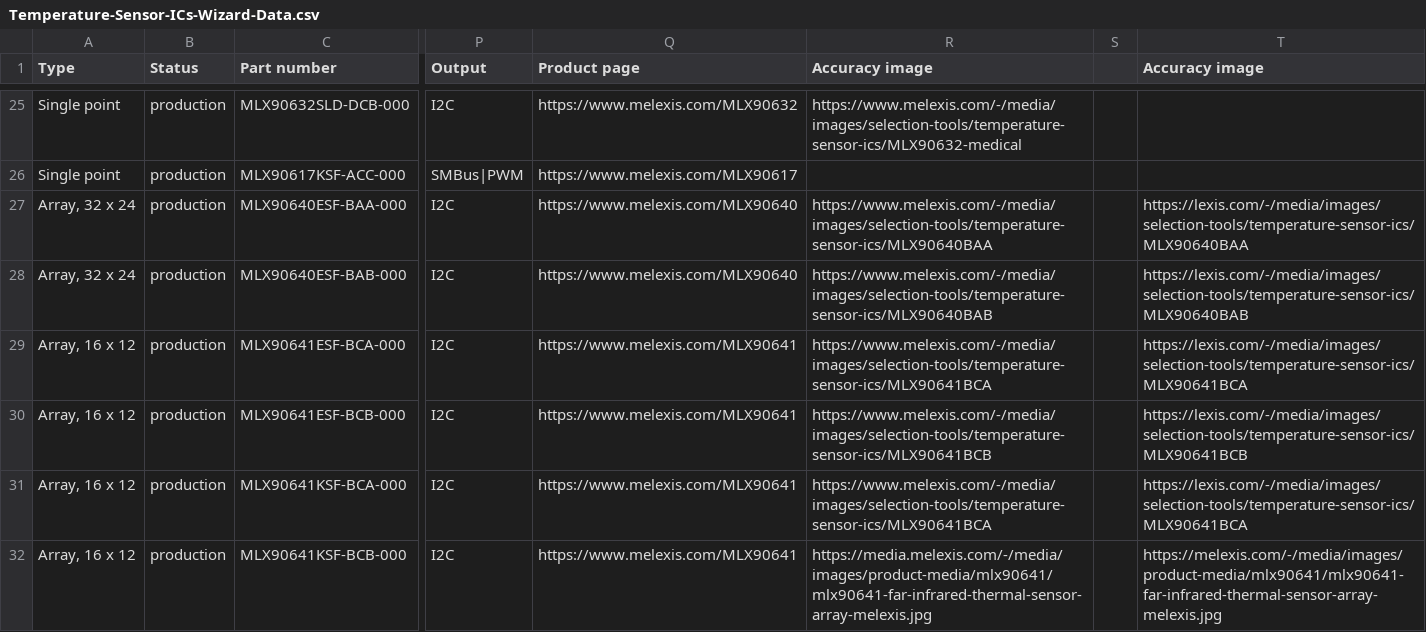
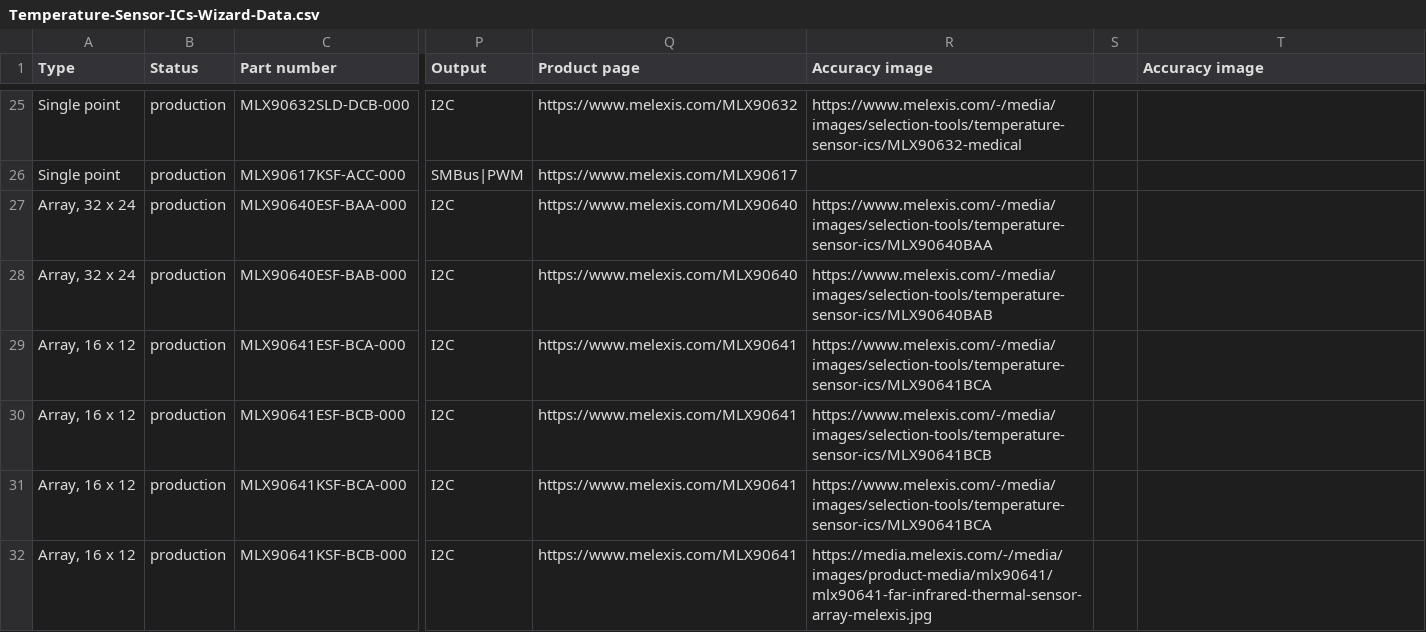
Before and after one commit to MelexisBC/Wizard--Temperature-Sensor-ICs-Data, a CSV file: Temperature-Sensor-ICs-Wizard-Data.csv, drawn as a sheet; only a part is shown, gaps mark what is left out; the diff names each change by its address in the sheet, - before the commit and + after, or states it on an @@ line.

Commit message:
Wizard - Temperature sensor ICs - Google sheet updated

```diff
--- a/Temperature-Sensor-ICs-Wizard-Data.csv
+++ b/Temperature-Sensor-ICs-Wizard-Data.csv
-T27 (Accuracy image): https://lexis.com/-/media/images/selection-tools/temperature-sensor-ics/MLX90640BAA
+T27 (Accuracy image): (empty)
-T28 (Accuracy image): https://lexis.com/-/media/images/selection-tools/temperature-sensor-ics/MLX90640BAB
+T28 (Accuracy image): (empty)
-T29 (Accuracy image): https://lexis.com/-/media/images/selection-tools/temperature-sensor-ics/MLX90641BCA
+T29 (Accuracy image): (empty)
-T30 (Accuracy image): https://lexis.com/-/media/images/selection-tools/temperature-sensor-ics/MLX90641BCB
+T30 (Accuracy image): (empty)
-T31 (Accuracy image): https://lexis.com/-/media/images/selection-tools/temperature-sensor-ics/MLX90641BCA
+T31 (Accuracy image): (empty)
-T32 (Accuracy image): https://melexis.com/-/media/images/product-media/mlx90641/mlx90641-far-infrared-thermal-sensor-array-melexis.jpg
+T32 (Accuracy image): (empty)
```
